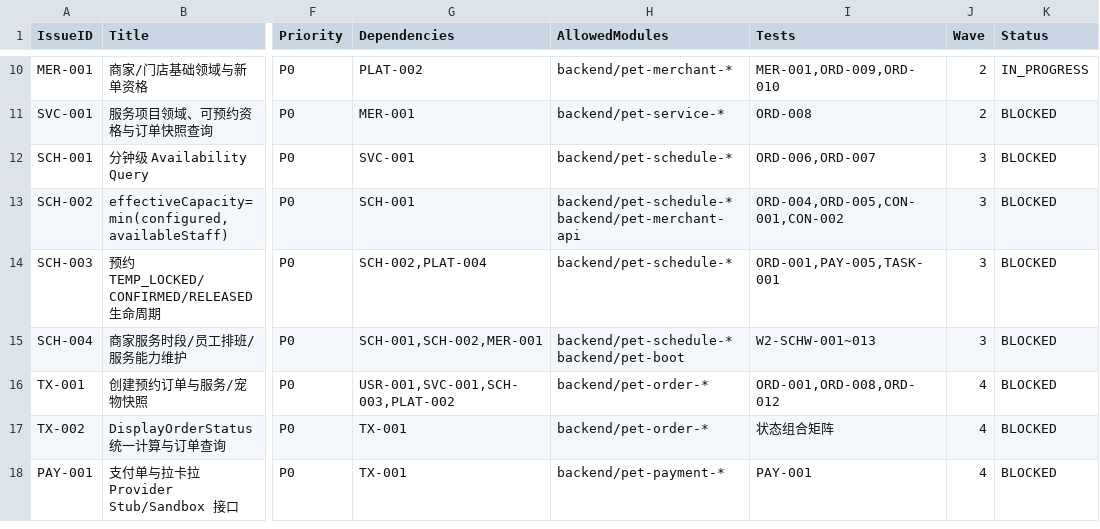
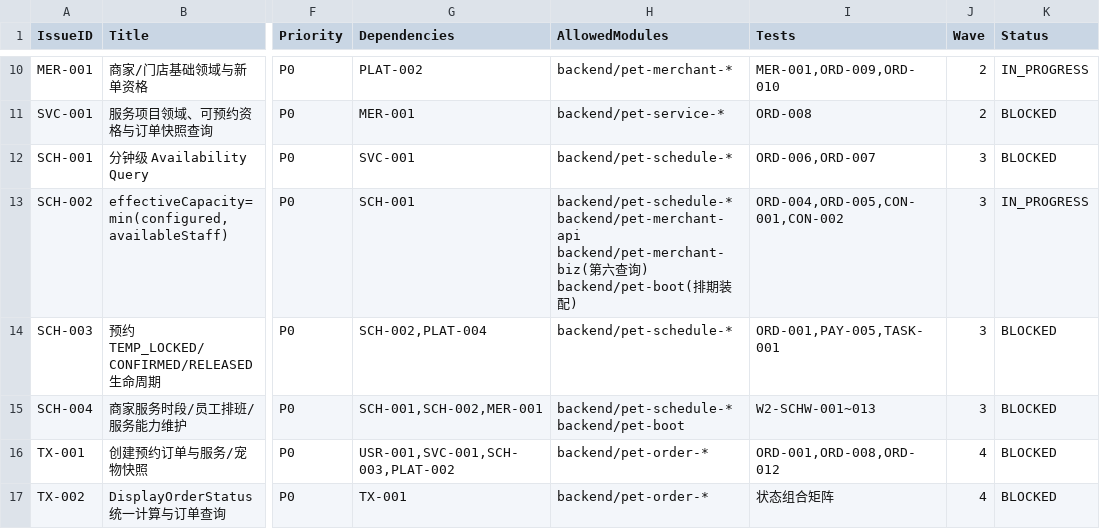
Before and after one commit to blueXYing/pet-platform, a CSV file: planning/ISSUE_CATALOG.csv, drawn as a sheet; only a part is shown, gaps mark what is left out; the shorter side is filled out with more unchanged rows; the diff names each change by its address in the sheet, - before the commit and + after, or states it on an @@ line.

```diff
--- a/planning/ISSUE_CATALOG.csv
+++ b/planning/ISSUE_CATALOG.csv
-H13 (AllowedModules): backend/pet-schedule-* backend/pet-merchant-api
+H13 (AllowedModules): backend/pet-schedule-* backend/pet-merchant-api backend/pet-merchant-biz(第六查询) backend/pet-boot(排期装配)
-K13 (Status): BLOCKED
+K13 (Status): IN_PROGRESS
```
Also changed, not shown: 5 other files.
